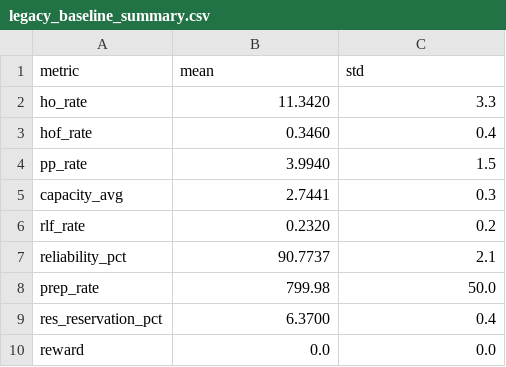
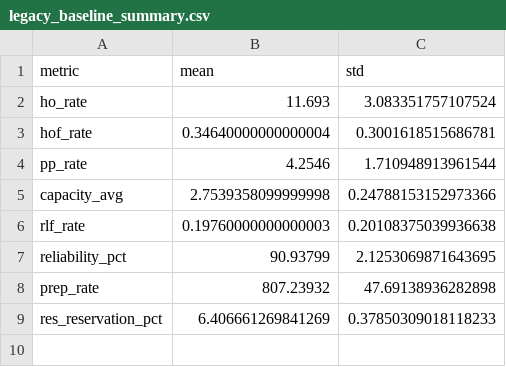
Before and after one commit to gerardgrau/Distributional-RL-for-LTM-Handover, a CSV file: results/final_metrics/legacy_baseline_summary.csv, drawn as a sheet.

Commit message:
results: refresh baselines and master plots at 1000 UEs
- baseline_summary.csv: fresh gym run (LTMBaselineAgent in LTMEnv) on
  all 1000 UEs after the 100% parity fix landed in 3d729d2.
- legacy_baseline_summary.csv: re-generated from a fresh 1000-UE run
  of src/distrl/envs/legacy_simulation.py. The previous file in this
  slot was a hand-edited stub from 9f07924 (rounded stds like 3.3,
  0.4) and did not reflect a real 1000-UE legacy run.
- master_bar_plots.png + master_radial_plot.png: re-generated via
  src/tools/generate_final_plots.py. The two baselines now overlap
  exactly across all 8 panels, visually confirming bit-exact parity.
- dqn_2k-ep_summary.csv, qrdqn_2k-ep_summary.csv: renamed to
  .csv.old so the (outdated, pre-parity-fix) 2000-episode RL results
  are preserved on disk but excluded from the master plots' csv glob.

1000-UE numbers (legacy = gym to ~3 decimals on all 8 metrics; tiny
residuals come from float32 quantization in data/Precomputed/*.npz):

  ho_rate              11.693
  hof_rate              0.346
  pp_rate               4.255
  capacity_avg          2.754
  rlf_rate              0.198
  reliability_pct      90.938
  prep_rate           807.239
  res_reservation_pct   6.407

```diff
--- a/results/final_metrics/legacy_baseline_summary.csv
+++ b/results/final_metrics/legacy_baseline_summary.csv
@@ -1,10 +1,9 @@
 metric,mean,std
-ho_rate,11.3420,3.3
-hof_rate,0.3460,0.4
-pp_rate,3.9940,1.5
-capacity_avg,2.7441,0.3
-rlf_rate,0.2320,0.2
-reliability_pct,90.7737,2.1
-prep_rate,799.98,50.0
-res_reservation_pct,6.3700,0.4
-reward,0.0,0.0
+ho_rate,11.693,3.083351757107524
+hof_rate,0.34640000000000004,0.3001618515686781
+pp_rate,4.2546,1.710948913961544
+capacity_avg,2.7539358099999998,0.24788153152973366
+rlf_rate,0.19760000000000003,0.20108375039936638
+reliability_pct,90.93799,2.1253069871643695
+prep_rate,807.23932,47.69138936282898
+res_reservation_pct,6.406661269841269,0.37850309018118233
```
Also changed, not shown: results/final_metrics/baseline_summary.csv, 4 other files.
